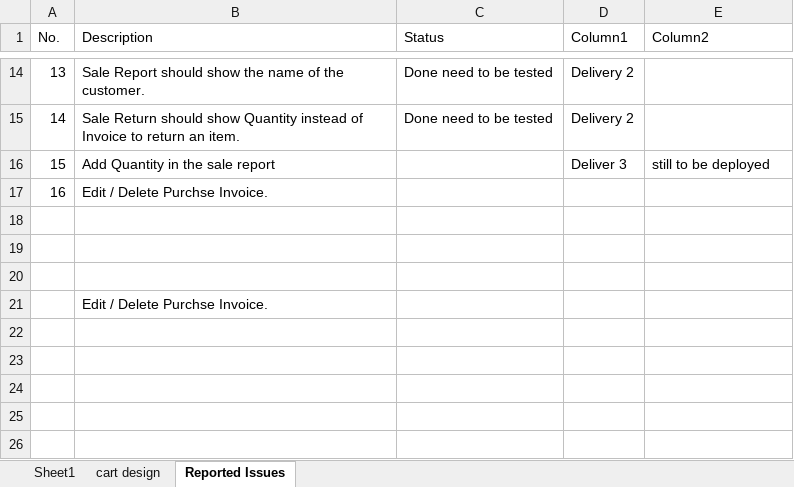
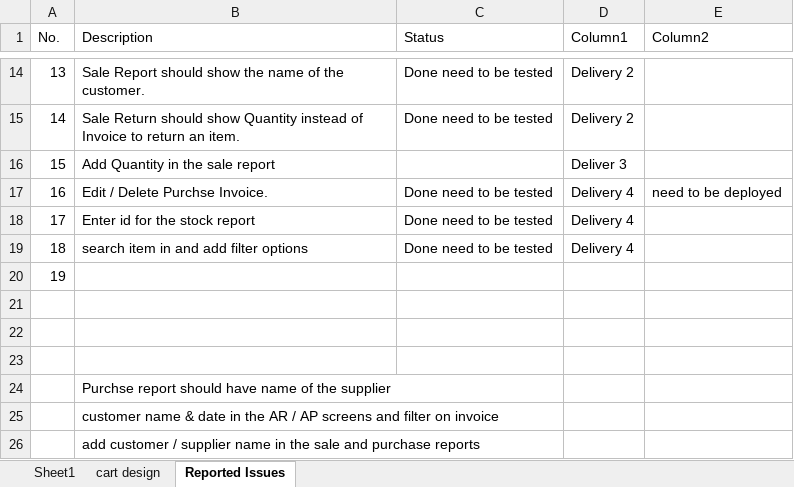
Before and after one commit to omerzebkhan/OmerOnline, an Excel workbook: formuleas.xlsx, sheet Reported Issues, drawn as a sheet; only a part is shown, gaps mark what is left out; values as stored, in another font and other column widths than the file's, no borders; table styles not drawn; removed rows and columns are numbered as before the commit, all else as after; the diff names each change by its address in the sheet, - before the commit and + after, or states it on an @@ line.

```diff
--- a/formuleas.xlsx (sheet Reported Issues)
+++ b/formuleas.xlsx (sheet Reported Issues)
-E16 (Column2): still to be deployed
+E16 (Column2): (empty)
-row 17: 16 | Edit / Delete Purchse Invoice.
+row 17: 16 | Edit / Delete Purchse Invoice. | Done need to be tested | Delivery 4 | need to be deployed
+row 18: 17 | Enter id for the stock report | Done need to be tested | Delivery 4
+row 19: 18 | search item in and add filter options | Done need to be tested | Delivery 4
@@ column A (No.) renumbered in row 20 @@
+row 23: (empty)
-B24 (Description): Edit / Delete Purchse Invoice.
+B24 (Description): Purchse report should have name of the supplier
+row 25:  | customer name & date in the AR / AP screens and filter on invoice
+row 26:  | add customer / supplier name in the sale and purchase reports
```
Also changed, not shown: 6 other files.
